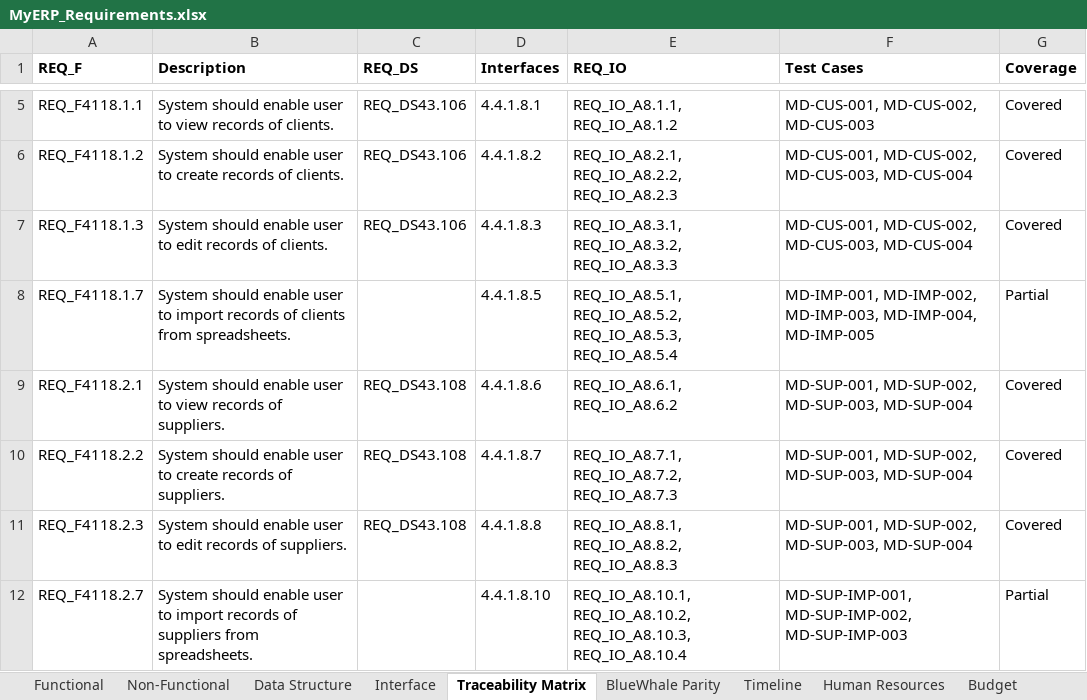
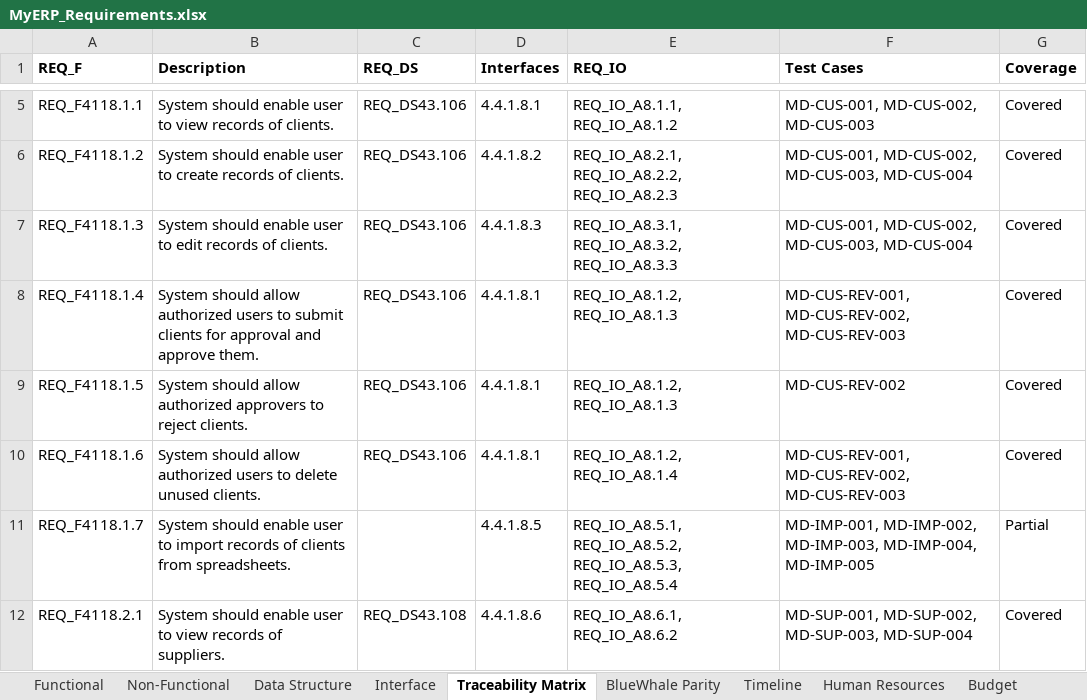
Before and after one commit to snowwhite10/MyERP, an Excel workbook: docs/99-output/MyERP_Requirements.xlsx, sheet Traceability Matrix, drawn as a sheet; only a part is shown, gaps mark what is left out; the shorter side is filled out with more unchanged rows; values as stored, in another font and other column widths than the file's, no borders; the diff names each change by its address in the sheet, - before the commit and + after, or states it on an @@ line.

```diff
--- a/docs/99-output/MyERP_Requirements.xlsx (sheet Traceability Matrix)
+++ b/docs/99-output/MyERP_Requirements.xlsx (sheet Traceability Matrix)
+row 8: REQ_F4118.1.4 | System should allow authorized users to submit clients for approval and approve them. | REQ_DS43.106 | 4.4.1.8.1 | REQ_IO_A8.1.2, REQ_IO_A8.1.3 | MD-CUS-REV-001, MD-CUS-REV-002, MD-CUS-REV-003 | Covered
+row 9: REQ_F4118.1.5 | System should allow authorized approvers to reject clients. | REQ_DS43.106 | 4.4.1.8.1 | REQ_IO_A8.1.2, REQ_IO_A8.1.3 | MD-CUS-REV-002 | Covered
+row 10: REQ_F4118.1.6 | System should allow authorized users to delete unused clients. | REQ_DS43.106 | 4.4.1.8.1 | REQ_IO_A8.1.2, REQ_IO_A8.1.4 | MD-CUS-REV-001, MD-CUS-REV-002, MD-CUS-REV-003 | Covered
```
Also changed, not shown: sheet Functional, sheet Interface, sheet Data Structure, 38 other files.
